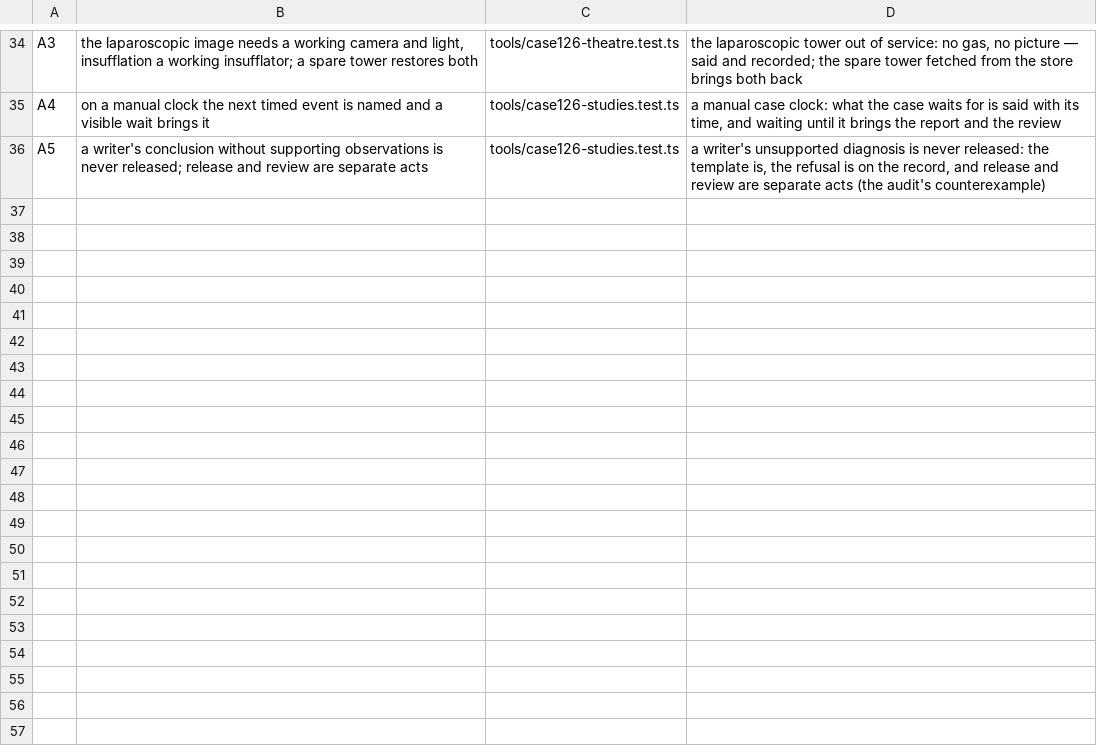
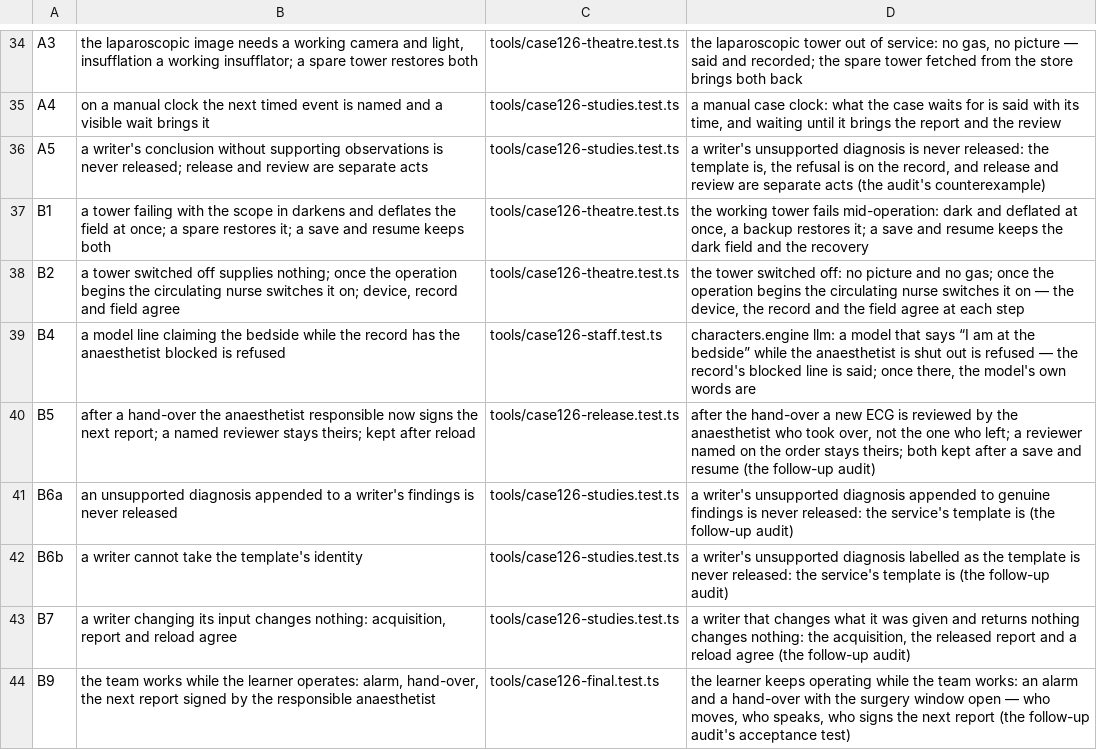
Before and after one commit to psknlr/SurgeryCraft, a TSV file: tools/regressions.tsv, drawn as a sheet; only a part is shown, gaps mark what is left out; the diff names each change by its address in the sheet, - before the commit and + after, or states it on an @@ line.

```diff
--- a/tools/regressions.tsv
+++ b/tools/regressions.tsv
+row 37: B1 | a tower failing with the scope in darkens and deflates the field at once; a spare restores it; a save and resume keeps both | tools/case126-theatre.test.ts | the working tower fails mid-operation: dark and deflated at once, a backup restores it; a save and resume keeps the dark field and the recovery
+row 38: B2 | a tower switched off supplies nothing; once the operation begins the circulating nurse switches it on; device, record and field agree | tools/case126-theatre.test.ts | the tower switched off: no picture and no gas; once the operation begins the circulating nurse switches it on — the device, the record and the field agree at each step
+row 39: B4 | a model line claiming the bedside while the record has the anaesthetist blocked is refused | tools/case126-staff.test.ts | characters.engine llm: a model that says “I am at the bedside” while the anaesthetist is shut out is refused — the record's blocked line is said; once there, the model's own words are
+row 40: B5 | after a hand-over the anaesthetist responsible now signs the next report; a named reviewer stays theirs; kept after reload | tools/case126-release.test.ts | after the hand-over a new ECG is reviewed by the anaesthetist who took over, not the one who left; a reviewer named on the order stays theirs; both kept after a save and resume (the follow-up audit)
+row 41: B6a | an unsupported diagnosis appended to a writer's findings is never released | tools/case126-studies.test.ts | a writer's unsupported diagnosis appended to genuine findings is never released: the service's template is (the follow-up audit)
+row 42: B6b | a writer cannot take the template's identity | tools/case126-studies.test.ts | a writer's unsupported diagnosis labelled as the template is never released: the service's template is (the follow-up audit)
+row 43: B7 | a writer changing its input changes nothing: acquisition, report and reload agree | tools/case126-studies.test.ts | a writer that changes what it was given and returns nothing changes nothing: the acquisition, the released report and a reload agree (the follow-up audit)
+row 44: B9 | the team works while the learner operates: alarm, hand-over, the next report signed by the responsible anaesthetist | tools/case126-final.test.ts | the learner keeps operating while the team works: an alarm and a hand-over with the surgery window open — who moves, who speaks, who signs the next report (the follow-up audit's acceptance test)
```
Also changed, not shown: 12 other files.
